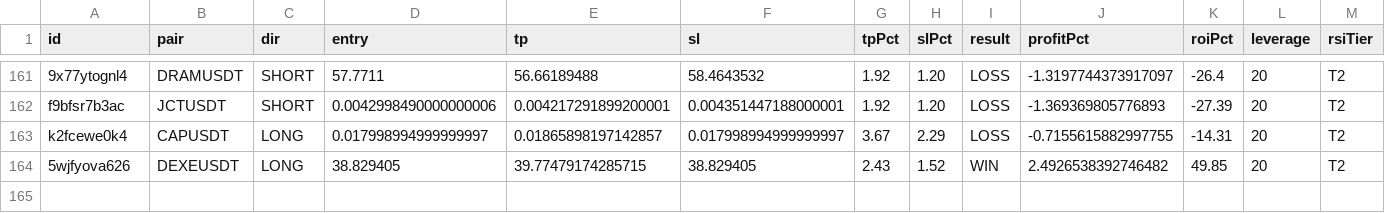
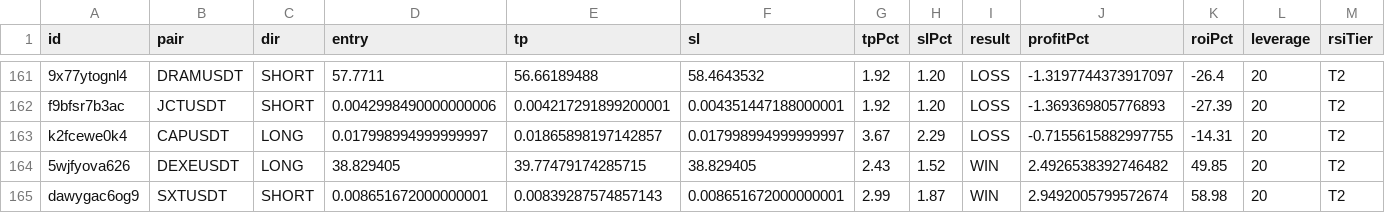
Before and after one commit to kangscalpingv3/kangscalping, a CSV file: trades.csv, drawn as a sheet; only a part is shown, gaps mark what is left out; rows hold the shown columns only; the diff names each change by its address in the sheet, - before the commit and + after, or states it on an @@ line.

Commit message:
📝 Trade closed: SXTUSDT WIN

```diff
--- a/trades.csv
+++ b/trades.csv
+row 165: dawygac6og9 | SXTUSDT | SHORT | 0.008651672000000001 | 0.00839287574857143 | 0.008651672000000001 | 2.99 | 1.87 | WIN | 2.9492005799572674 | 58.98 | 20 | T2
```
